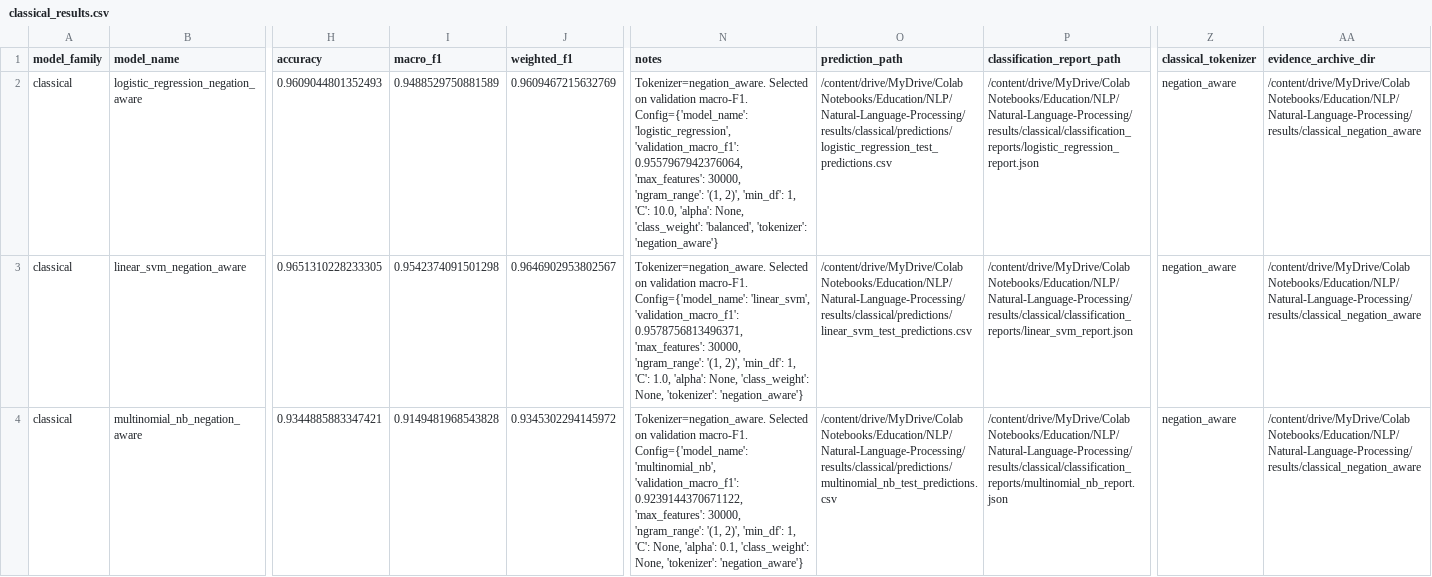
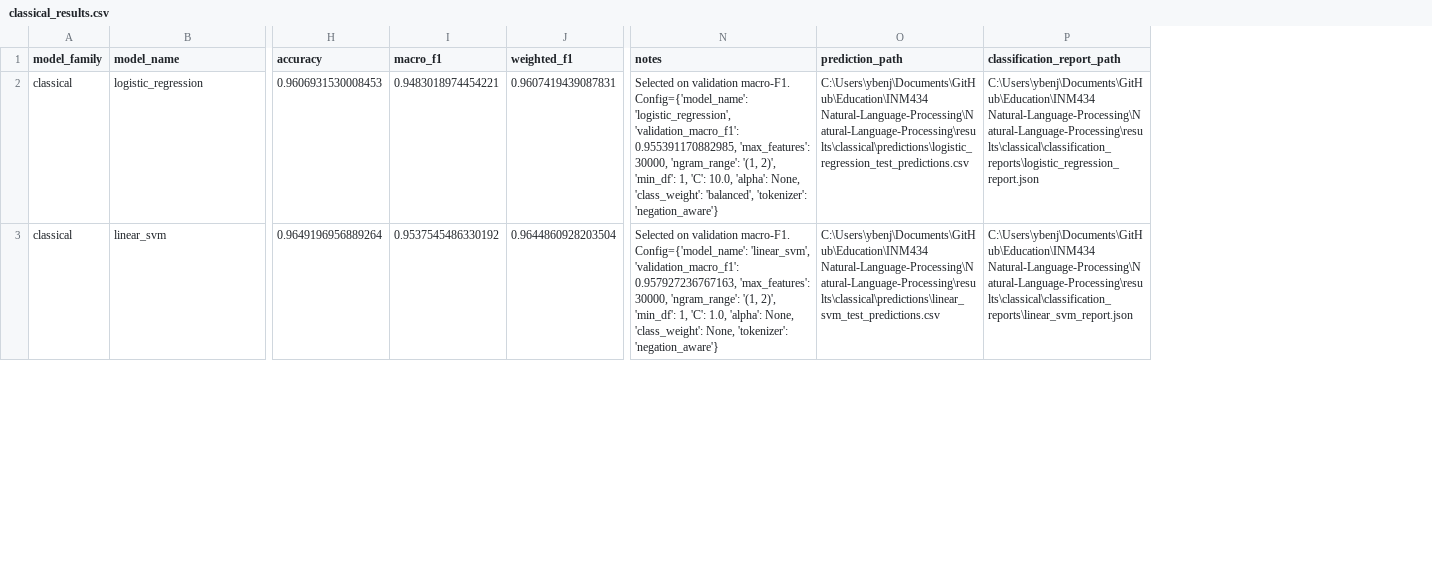
Before and after one commit to YBenjaminPCondori/Natural-Language-Processing, a CSV file: results/classical/classical_results.csv, drawn as a sheet; only a part is shown, gaps mark what is left out; rows hold the shown columns only; the diff covers the shown part only; the diff names each change by its address in the sheet, - before the commit and + after, or states it on an @@ line.

Commit message:
Created new data based on new run

```diff
--- a/results/classical/classical_results.csv
+++ b/results/classical/classical_results.csv
-column Z (classical_tokenizer), rows 2-3: negation_aware | negation_aware
-column AA (evidence_archive_dir), rows 2-3: /content/drive/MyDrive/Colab Notebooks/Education/NLP/Natural-Language-Processing/results/classical_negation_aware | /content/drive/MyDrive/Colab Notebooks/Education/NLP/Natural-Language-Processing/results/classical_negation_aware
-B2 (model_name): logistic_regression_negation_aware
+B2 (model_name): logistic_regression
-H2 (accuracy): 0.9609044801352493
+H2 (accuracy): 0.9606931530008453
-I2 (macro_f1): 0.9488529750881589
+I2 (macro_f1): 0.9483018974454221
-J2 (weighted_f1): 0.9609467215632769
+J2 (weighted_f1): 0.9607419439087831
-N2 (notes): Tokenizer=negation_aware. Selected on validation macro-F1. Config={'model_name': 'logistic_regression', 'validation_macro_f1': 0.9557967942376064, 'max_features': 30000,…
+N2 (notes): Selected on validation macro-F1. Config={'model_name': 'logistic_regression', 'validation_macro_f1': 0.955391170882985, 'max_features': 30000,…
-O2 (prediction_path): /content/drive/MyDrive/Colab Notebooks/Education/NLP/Natural-Language-Processing/results/classical/predictions/logistic_regression_test_predictions.csv
+O2 (prediction_path): C:\Users\ybenj\Documents\GitHub\Education\INM434 Natural-Language-Processing\Natural-Language-Processing\results\classical\predictions\logistic_regression_test_predictions.csv
-P2 (classification_report_path): /content/drive/MyDrive/Colab Notebooks/Education/NLP/Natural-Language-Processing/results/classical/classification_reports/logistic_regression_report.json
+P2 (classification_report_path): C:\Users\ybenj\Documents\GitHub\Education\INM434 Natural-Language-Processing\Natural-Language-Processing\results\classical\classification_reports\logistic_regression_report.json
-B3 (model_name): linear_svm_negation_aware
+B3 (model_name): linear_svm
-H3 (accuracy): 0.9651310228233305
+H3 (accuracy): 0.9649196956889264
-I3 (macro_f1): 0.9542374091501298
+I3 (macro_f1): 0.9537545486330192
-J3 (weighted_f1): 0.9646902953802567
+J3 (weighted_f1): 0.9644860928203504
-N3 (notes): Tokenizer=negation_aware. Selected on validation macro-F1. Config={'model_name': 'linear_svm', 'validation_macro_f1': 0.9578756813496371, 'max_features': 30000,…
+N3 (notes): Selected on validation macro-F1. Config={'model_name': 'linear_svm', 'validation_macro_f1': 0.957927236767163, 'max_features': 30000,…
-O3 (prediction_path): /content/drive/MyDrive/Colab Notebooks/Education/NLP/Natural-Language-Processing/results/classical/predictions/linear_svm_test_predictions.csv
+O3 (prediction_path): C:\Users\ybenj\Documents\GitHub\Education\INM434 Natural-Language-Processing\Natural-Language-Processing\results\classical\predictions\linear_svm_test_predictions.csv
-P3 (classification_report_path): /content/drive/MyDrive/Colab Notebooks/Education/NLP/Natural-Language-Processing/results/classical/classification_reports/linear_svm_report.json
+P3 (classification_report_path): C:\Users\ybenj\Documents\GitHub\Education\INM434 Natural-Language-Processing\Natural-Language-Processing\results\classical\classification_reports\linear_svm_report.json
-row 4: classical | multinomial_nb_negation_aware | 0.9344885883347421 | 0.9149481968543828 | 0.9345302294145972 | Tokenizer=negation_aware. Selected on validation macro-F1. Config={'model_name': 'multinomial_nb', 'validation_macro_f1': 0.9239144370671122, 'max_features': 30000, 'ngram_range': '(1, 2)', 'min_df': 1, 'C': None, 'alpha': 0.1, 'class_weight': None, 'tokenizer': 'negation_aware'} | /content/drive/MyDrive/Colab Notebooks/Education/NLP/Natural-Language-Processing/results/classical/predictions/multinomial_nb_test_predictions.csv | /content/drive/MyDrive/Colab Notebooks/Education/NLP/Natural-Language-Processing/results/classical/classification_reports/multinomial_nb_report.json | negation_aware | /content/drive/MyDrive/Colab Notebooks/Education/NLP/Natural-Language-Processing/results/classical_negation_aware
```
Also changed, not shown: 2 removed rows and 13 edited cells elsewhere in this file, results/classical_negation_aware/classical_results.csv, results/classical_negation_aware/classical_validation_grid.csv, 50 other files.
